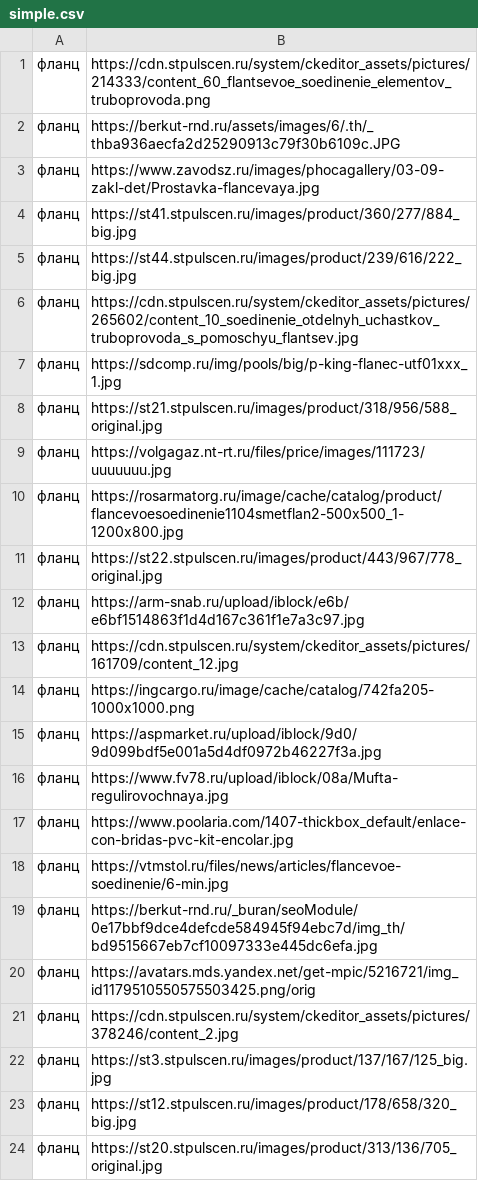
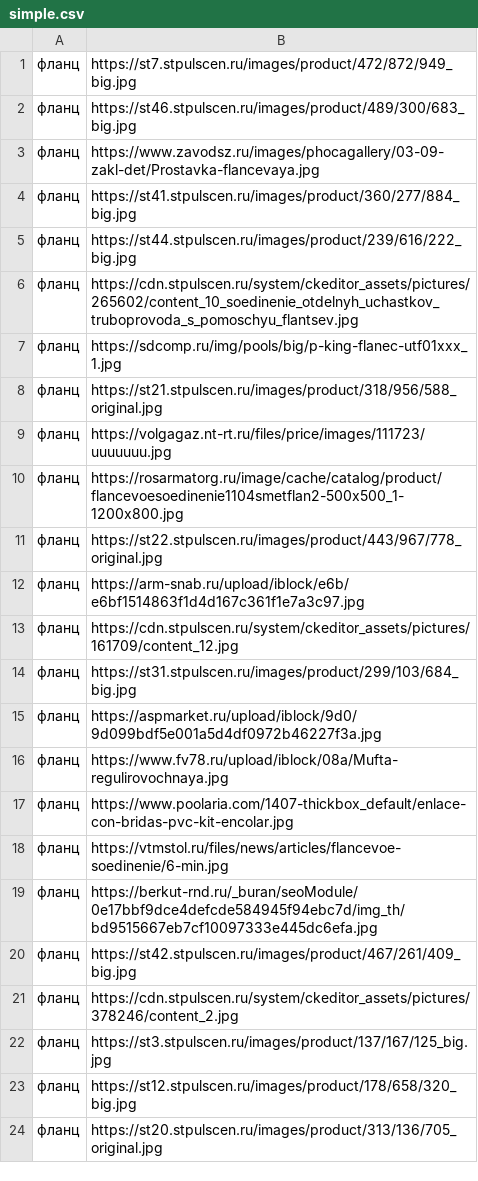
Before and after one commit to PoklonskiyGS/Lab, a CSV file: simple.csv, drawn as a sheet; only a part is shown.

Commit message:
Update simple.csv

```diff
--- a/simple.csv
+++ b/simple.csv
@@ -1,3 +1,3 @@
-фланц;https://cdn.stpulscen.ru/system/ckeditor_assets/pictures/214333/content_60_flantsevoe_soedinenie_elementov_truboprovoda.png
-фланц;https://berkut-rnd.ru/assets/images/6/.th/_thba936aecfa2d25290913c79f30b6109c.JPG
+фланц;https://st7.stpulscen.ru/images/product/472/872/949_big.jpg
+фланц;https://st46.stpulscen.ru/images/product/489/300/683_big.jpg
 фланц;https://www.zavodsz.ru/images/phocagallery/03-09-zakl-det/Prostavka-flancevaya.jpg
@@ -13,3 +13,3 @@
 фланц;https://cdn.stpulscen.ru/system/ckeditor_assets/pictures/161709/content_12.jpg
-фланц;https://ingcargo.ru/image/cache/catalog/742fa205-1000x1000.png
+фланц;https://st31.stpulscen.ru/images/product/299/103/684_big.jpg
 фланц;https://aspmarket.ru/upload/iblock/9d0/9d099bdf5e001a5d4df0972b46227f3a.jpg
@@ -19,3 +19,3 @@
 фланц;https://berkut-rnd.ru/_buran/seoModule/0e17bbf9dce4defcde584945f94ebc7d/img_th/bd9515667eb7cf10097333e445dc6efa.jpg
-фланц;https://avatars.mds.yandex.net/get-mpic/5216721/img_id1179510550575503425.png/orig
+фланц;https://st42.stpulscen.ru/images/product/467/261/409_big.jpg
 фланц;https://cdn.stpulscen.ru/system/ckeditor_assets/pictures/378246/content_2.jpg
```
